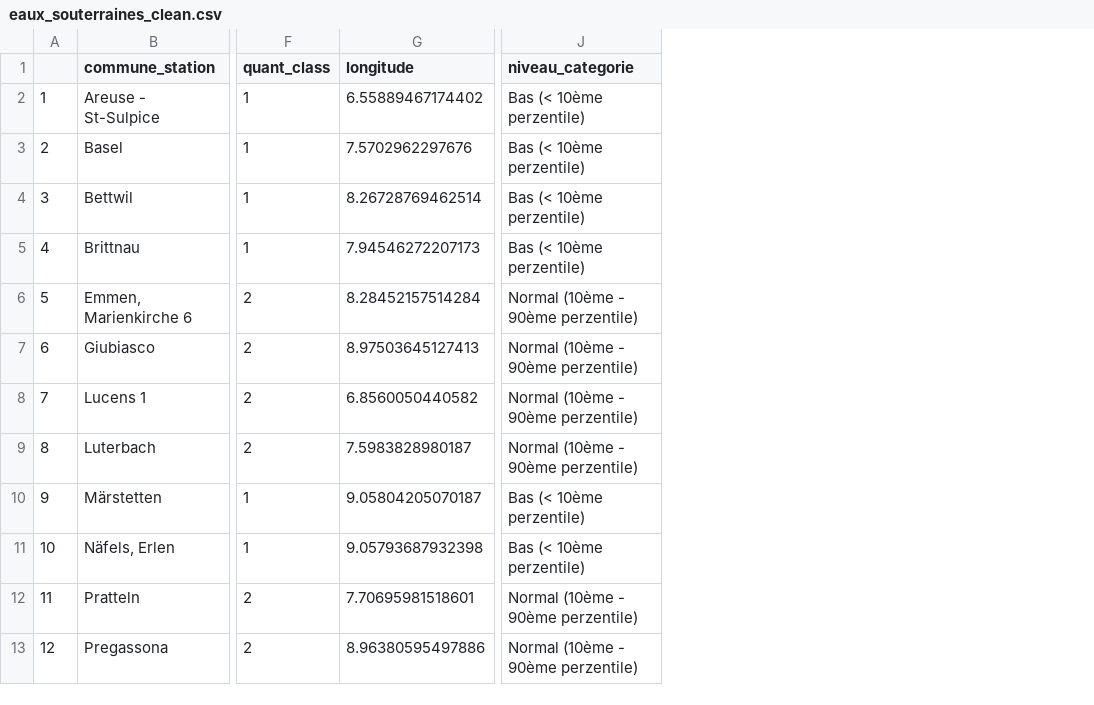
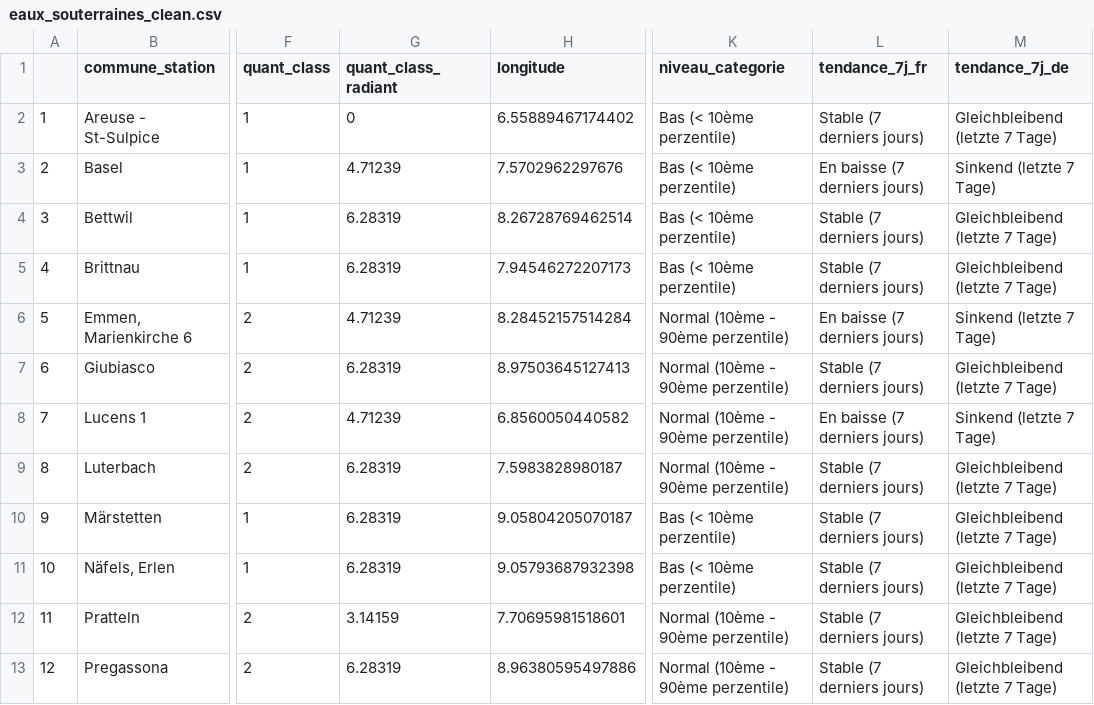
Before and after one commit to vey83/meteo, a CSV file: secheresse/eaux_souterraines_clean.csv, drawn as a sheet; only a part is shown, gaps mark what is left out; the diff names each change by its address in the sheet, - before the commit and + after, or states it on an @@ line.

Commit message:
avec tendance

```diff
--- a/secheresse/eaux_souterraines_clean.csv
+++ b/secheresse/eaux_souterraines_clean.csv
+column G (quant_class_radiant), rows 2-13: 0 | 4.71239 | 6.28319 | 6.28319 | 4.71239 | 6.28319 | 4.71239 | 6.28319 | 6.28319 | 6.28319 | 3.14159 | 6.28319
+column L (tendance_7j_fr), rows 2-13: Stable (7 derniers jours) | En baisse (7 derniers jours) | Stable (7 derniers jours) | Stable (7 derniers jours) | En baisse (7 derniers jours) | Stable (7 derniers jours) | En baisse (7 derniers jours) | Stable (7 derniers jours) | Stable (7 derniers jours) | Stable (7 derniers jours) | Stable (7 derniers jours) | Stable (7 derniers jours)
+column M (tendance_7j_de), rows 2-13: Gleichbleibend (letzte 7 Tage) | Sinkend (letzte 7 Tage) | Gleichbleibend (letzte 7 Tage) | Gleichbleibend (letzte 7 Tage) | Sinkend (letzte 7 Tage) | Gleichbleibend (letzte 7 Tage) | Sinkend (letzte 7 Tage) | Gleichbleibend (letzte 7 Tage) | Gleichbleibend (letzte 7 Tage) | Gleichbleibend (letzte 7 Tage) | Gleichbleibend (letzte 7 Tage) | Gleichbleibend (letzte 7 Tage)
```
